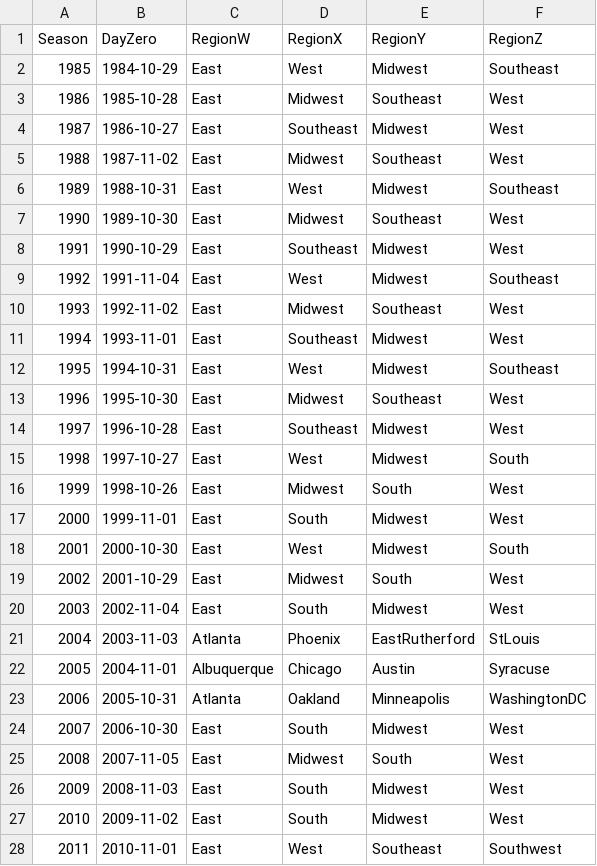
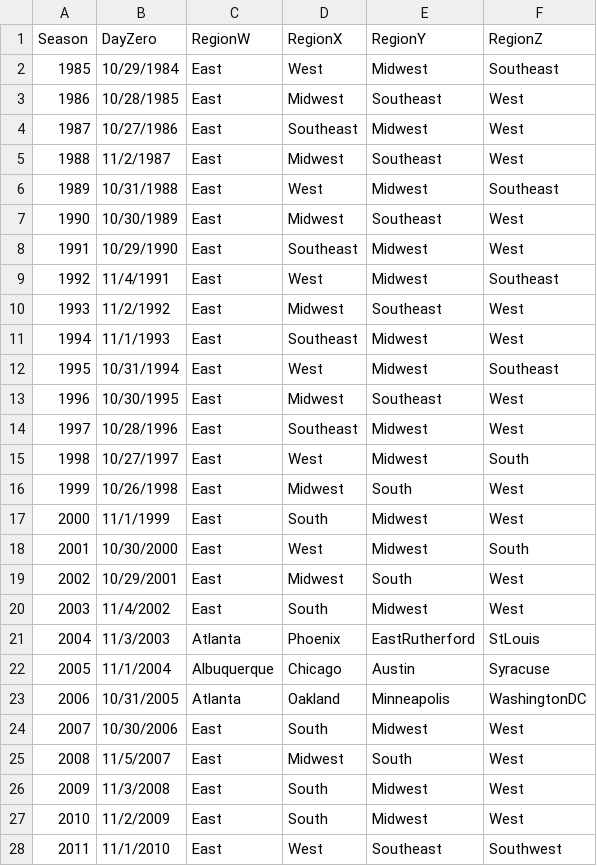
Before and after one commit to rdavtian/March-Madness-Predictions, a CSV file: Data/MSeasons.csv, drawn as a sheet; only a part is shown; the diff covers the shown part only.

```diff
--- a/Data/MSeasons.csv
+++ b/Data/MSeasons.csv
@@ -1,28 +1,28 @@
 Season,DayZero,RegionW,RegionX,RegionY,RegionZ
-1985,1984-10-29,East,West,Midwest,Southeast
-1986,1985-10-28,East,Midwest,Southeast,West
-1987,1986-10-27,East,Southeast,Midwest,West
-1988,1987-11-02,East,Midwest,Southeast,West
-1989,1988-10-31,East,West,Midwest,Southeast
-1990,1989-10-30,East,Midwest,Southeast,West
-1991,1990-10-29,East,Southeast,Midwest,West
-1992,1991-11-04,East,West,Midwest,Southeast
-1993,1992-11-02,East,Midwest,Southeast,West
-1994,1993-11-01,East,Southeast,Midwest,West
-1995,1994-10-31,East,West,Midwest,Southeast
-1996,1995-10-30,East,Midwest,Southeast,West
-1997,1996-10-28,East,Southeast,Midwest,West
-1998,1997-10-27,East,West,Midwest,South
-1999,1998-10-26,East,Midwest,South,West
-2000,1999-11-01,East,South,Midwest,West
-2001,2000-10-30,East,West,Midwest,South
-2002,2001-10-29,East,Midwest,South,West
-2003,2002-11-04,East,South,Midwest,West
-2004,2003-11-03,Atlanta,Phoenix,EastRutherford,StLouis
-2005,2004-11-01,Albuquerque,Chicago,Austin,Syracuse
-2006,2005-10-31,Atlanta,Oakland,Minneapolis,WashingtonDC
-2007,2006-10-30,East,South,Midwest,West
-2008,2007-11-05,East,Midwest,South,West
-2009,2008-11-03,East,South,Midwest,West
-2010,2009-11-02,East,South,Midwest,West
-2011,2010-11-01,East,West,Southeast,Southwest
+1985,10/29/1984,East,West,Midwest,Southeast
+1986,10/28/1985,East,Midwest,Southeast,West
+1987,10/27/1986,East,Southeast,Midwest,West
+1988,11/2/1987,East,Midwest,Southeast,West
+1989,10/31/1988,East,West,Midwest,Southeast
+1990,10/30/1989,East,Midwest,Southeast,West
+1991,10/29/1990,East,Southeast,Midwest,West
+1992,11/4/1991,East,West,Midwest,Southeast
+1993,11/2/1992,East,Midwest,Southeast,West
+1994,11/1/1993,East,Southeast,Midwest,West
+1995,10/31/1994,East,West,Midwest,Southeast
+1996,10/30/1995,East,Midwest,Southeast,West
+1997,10/28/1996,East,Southeast,Midwest,West
+1998,10/27/1997,East,West,Midwest,South
+1999,10/26/1998,East,Midwest,South,West
+2000,11/1/1999,East,South,Midwest,West
+2001,10/30/2000,East,West,Midwest,South
+2002,10/29/2001,East,Midwest,South,West
+2003,11/4/2002,East,South,Midwest,West
+2004,11/3/2003,Atlanta,Phoenix,EastRutherford,StLouis
+2005,11/1/2004,Albuquerque,Chicago,Austin,Syracuse
+2006,10/31/2005,Atlanta,Oakland,Minneapolis,WashingtonDC
+2007,10/30/2006,East,South,Midwest,West
+2008,11/5/2007,East,Midwest,South,West
+2009,11/3/2008,East,South,Midwest,West
+2010,11/2/2009,East,South,Midwest,West
+2011,11/1/2010,East,West,Southeast,Southwest
```
Also changed, not shown: 16 edited cells elsewhere in this file, Data/MNCAATourneySeeds.csv, Data/MNCAATourneySlots.csv, 20 other files.
